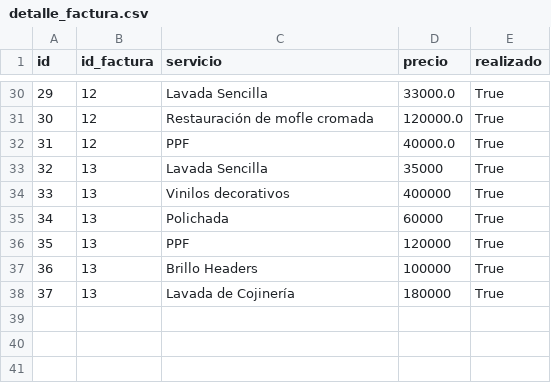
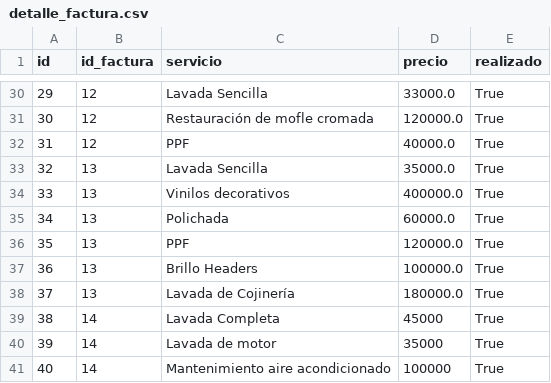
Before and after one commit to jaime-tovar/carwash-spa, a CSV file: pages/data/detalle_factura.csv, drawn as a sheet; only a part is shown, gaps mark what is left out.

```diff
--- a/pages/data/detalle_factura.csv
+++ b/pages/data/detalle_factura.csv
@@ -32,7 +32,10 @@ id,id_factura,servicio,precio,realizado
 31,12,PPF,40000.0,True
-32,13,Lavada Sencilla,35000,True
-33,13,Vinilos decorativos,400000,True
-34,13,Polichada,60000,True
-35,13,PPF,120000,True
-36,13,Brillo Headers,100000,True
-37,13,Lavada de Cojinería,180000,True
+32,13,Lavada Sencilla,35000.0,True
+33,13,Vinilos decorativos,400000.0,True
+34,13,Polichada,60000.0,True
+35,13,PPF,120000.0,True
+36,13,Brillo Headers,100000.0,True
+37,13,Lavada de Cojinería,180000.0,True
+38,14,Lavada Completa,45000,True
+39,14,Lavada de motor,35000,True
+40,14,Mantenimiento aire acondicionado,100000,True
```
Also changed, not shown: pages/data/clientes.csv, pages/data/facturas.csv, 1 other file.
